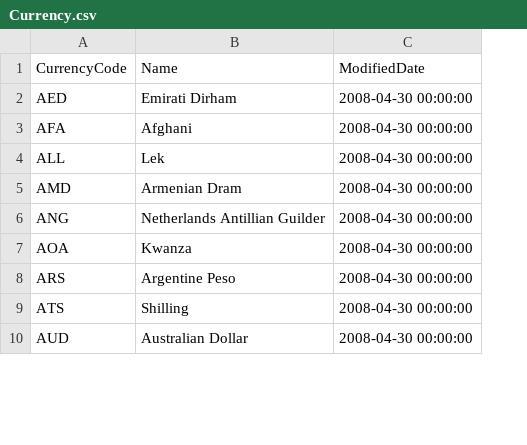
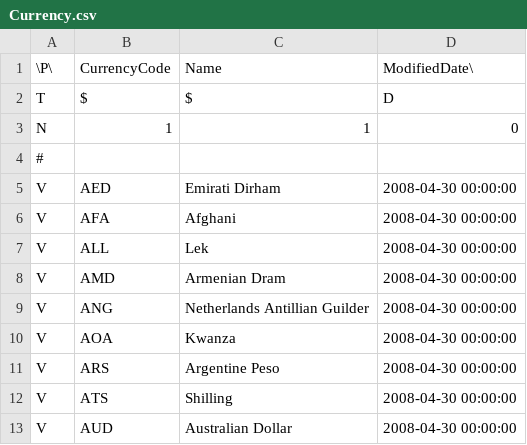
Before and after one commit to SpocWeb/adventureworks-TSV, a CSV file: data/Currency.csv, drawn as a sheet; only a part is shown; addresses are those after the commit; the diff names each change by its address in the sheet, - before the commit and + after, or states it on an @@ line.

```diff
--- a/data/Currency.csv
+++ b/data/Currency.csv
+column A (\P\), rows 5-13: all V
-D1: ModifiedDate
+D1: ModifiedDate\
+row 2: T | $ | $ | D
+row 3: N | 1 | 1 | 0
+row 4: #
```
Also changed, not shown: data/CountryRegion.csv, data/Document.csv, 36 other files.
